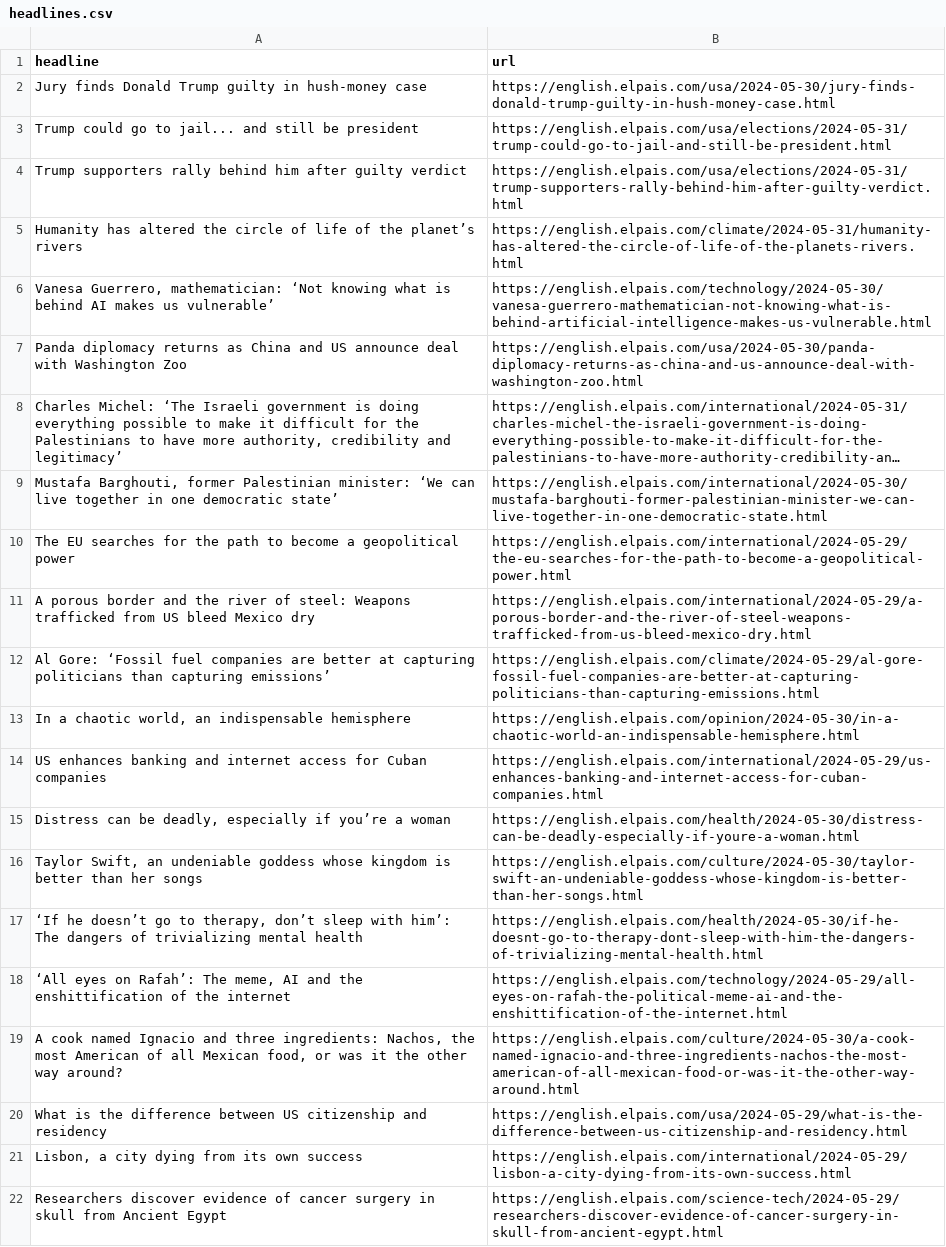
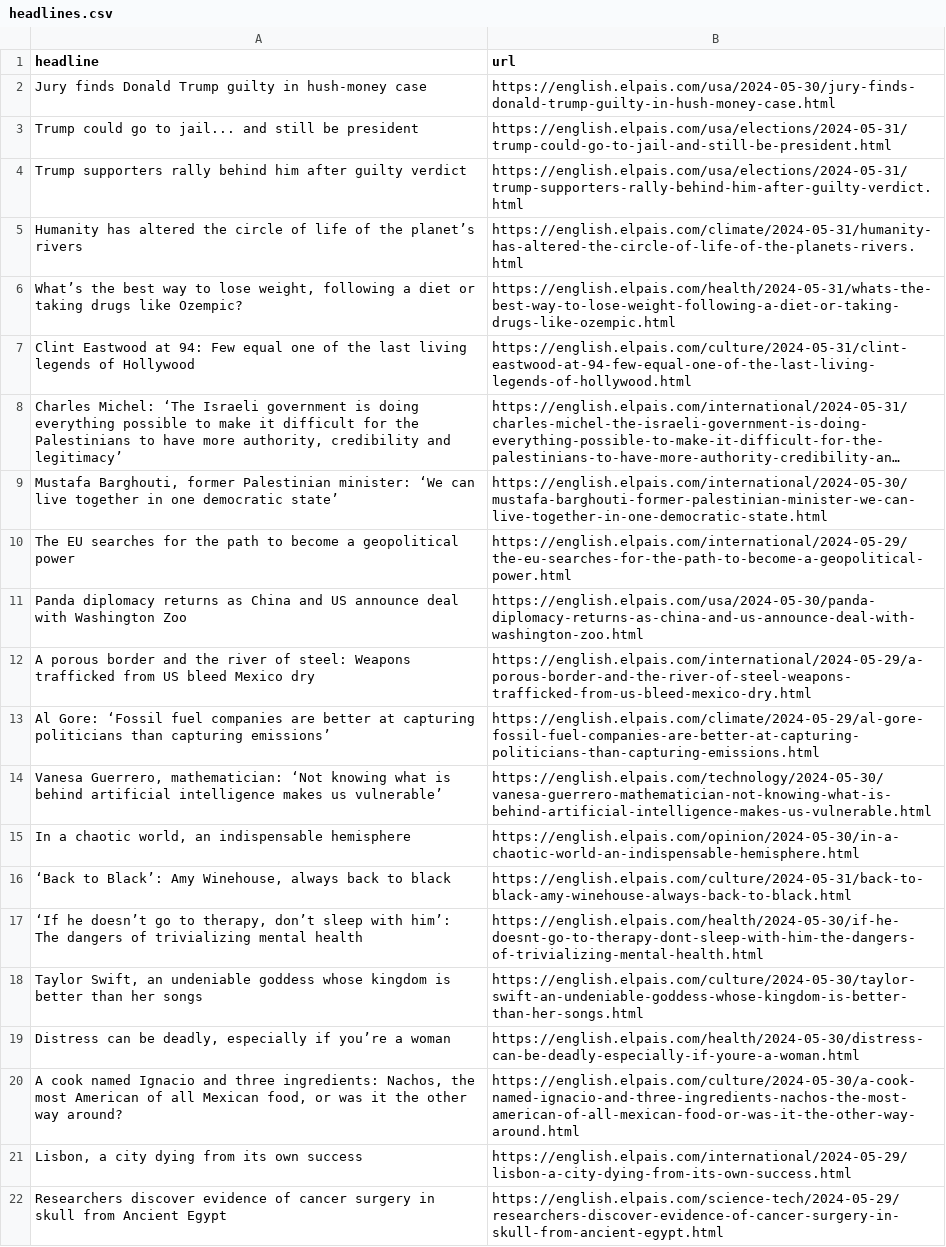
Before and after one commit to jsoma/el-pais-scraper, a CSV file: headlines.csv, drawn as a sheet; only a part is shown; long unchanged cells end in …; removed rows and columns are numbered as before the commit, all else as after; the diff names each change by its address in the sheet, - before the commit and + after, or states it on an @@ line.

```diff
--- a/headlines.csv
+++ b/headlines.csv
-row 6: Vanesa Guerrero, mathematician: ‘Not knowing what is behind AI makes us vulnerable’ | https://english.elpais.com/technology/2024-05-30/vanesa-guerrero-mathematician-not-knowing-what-is-behind-artificial-intelligence-makes-us-vulnerable.html
+row 6: What’s the best way to lose weight, following a diet or taking drugs like Ozempic? | https://english.elpais.com/health/2024-05-31/whats-the-best-way-to-lose-weight-following-a-diet-or-taking-drugs-like-ozempic.html
+row 7: Clint Eastwood at 94: Few equal one of the last living legends of Hollywood | https://english.elpais.com/culture/2024-05-31/clint-eastwood-at-94-few-equal-one-of-the-last-living-legends-of-hollywood.html
@@ row 7 moved to row 11: Panda diplomacy returns as China and US … @@
+row 14: Vanesa Guerrero, mathematician: ‘Not knowing what is behind artificial intelligence makes us vulnerable’ | https://english.elpais.com/technology/2024-05-30/vanesa-guerrero-mathematician-not-knowing-what-is-behind-artificial-intelligence-makes-us-vulnerable.html
-row 14: US enhances banking and internet access for Cuban companies | https://english.elpais.com/international/2024-05-29/us-enhances-banking-and-internet-access-for-cuban-companies.html
+row 16: ‘Back to Black’: Amy Winehouse, always back to black | https://english.elpais.com/culture/2024-05-31/back-to-black-amy-winehouse-always-back-to-black.html
@@ row 16 moved to row 18: Taylor Swift, an undeniable goddess whos… @@
-row 18: ‘All eyes on Rafah’: The meme, AI and the enshittification of the internet | https://english.elpais.com/technology/2024-05-29/all-eyes-on-rafah-the-political-meme-ai-and-the-enshittification-of-the-internet.html
-row 20: What is the difference between US citizenship and residency | https://english.elpais.com/usa/2024-05-29/what-is-the-difference-between-us-citizenship-and-residency.html
```
